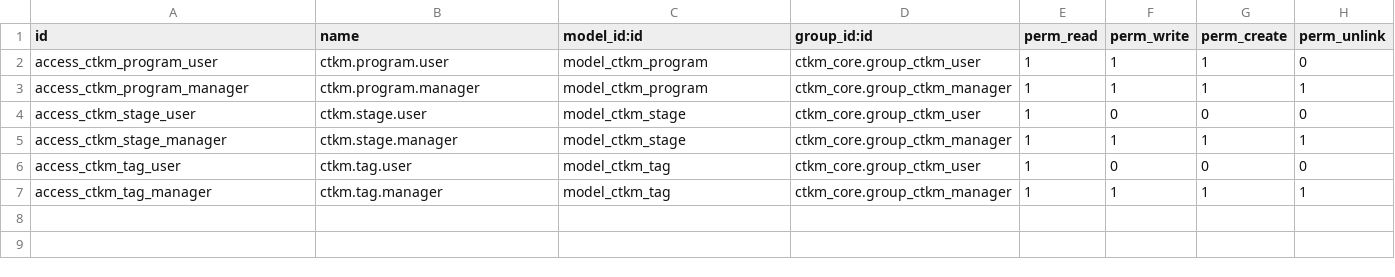
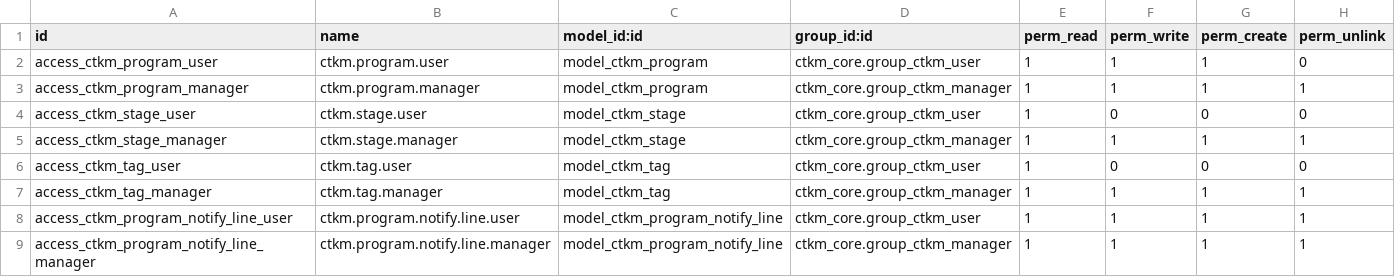
Before and after one commit to hminh1231/odoo_ctkm, a CSV file: custom_addons/ctkm_core/security/ir.model.access.csv, drawn as a sheet.

```diff
--- a/custom_addons/ctkm_core/security/ir.model.access.csv
+++ b/custom_addons/ctkm_core/security/ir.model.access.csv
@@ -7 +7,3 @@ access_ctkm_tag_user,ctkm.tag.user,model_ctkm_tag,ctkm_core.group_ctkm_user,1,0,
 access_ctkm_tag_manager,ctkm.tag.manager,model_ctkm_tag,ctkm_core.group_ctkm_manager,1,1,1,1
+access_ctkm_program_notify_line_user,ctkm.program.notify.line.user,model_ctkm_program_notify_line,ctkm_core.group_ctkm_user,1,1,1,1
+access_ctkm_program_notify_line_manager,ctkm.program.notify.line.manager,model_ctkm_program_notify_line,ctkm_core.group_ctkm_manager,1,1,1,1
```
Also changed, not shown: 5 other files.
